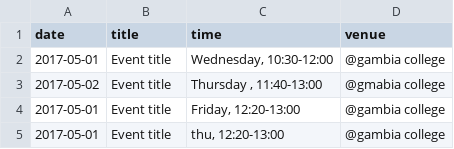
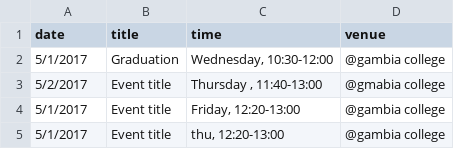
Before and after one commit to sunaist/suna, a CSV file: _data/events.csv, drawn as a sheet.

Commit message:
event

```diff
--- a/_data/events.csv
+++ b/_data/events.csv
@@ -1,5 +1,5 @@
 date,title,time,venue
-2017-05-01,Event title ,"Wednesday, 10:30-12:00 ",@gambia college
-2017-05-02,Event title ,"Thursday , 11:40-13:00",@gmabia college
-2017-05-01,Event title ,"Friday, 12:20-13:00",@gambia college
-2017-05-01,Event title ,"thu, 12:20-13:00",@gambia college
+5/1/2017,Graduation,"Wednesday, 10:30-12:00 ",@gambia college
+5/2/2017,Event title ,"Thursday , 11:40-13:00",@gmabia college
+5/1/2017,Event title ,"Friday, 12:20-13:00",@gambia college
+5/1/2017,Event title ,"thu, 12:20-13:00",@gambia college
```
